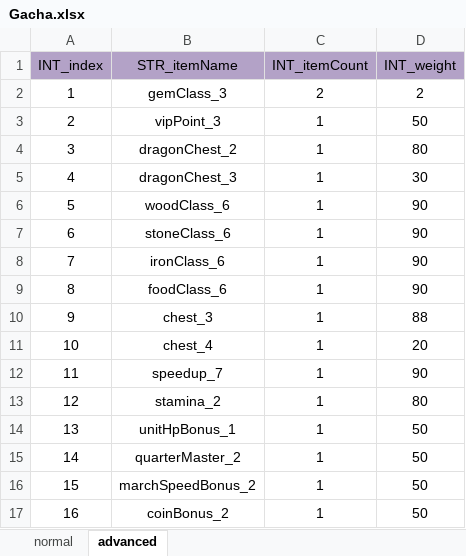
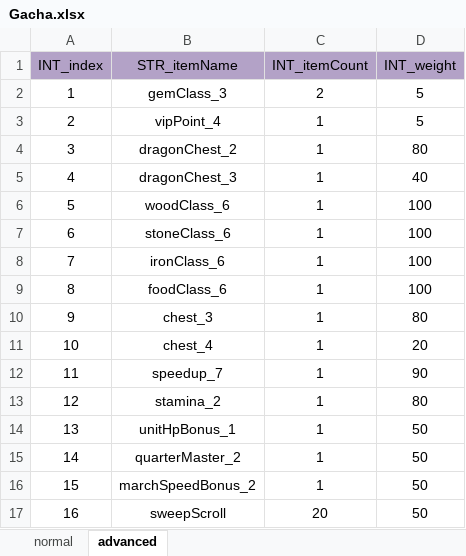
Before and after one commit to ModunZhang/kod_docs, an Excel workbook: datas/shared/Gacha.xlsx, sheet advanced, drawn as a sheet; values as stored, in another font and other column widths than the file's, no borders; the diff names each change by its address in the sheet, - before the commit and + after, or states it on an @@ line.

```diff
--- a/datas/shared/Gacha.xlsx (sheet advanced)
+++ b/datas/shared/Gacha.xlsx (sheet advanced)
-D2 (INT_weight): 2
+D2 (INT_weight): 5
-B3 (STR_itemName): vipPoint_3
+B3 (STR_itemName): vipPoint_4
-D3 (INT_weight): 50
+D3 (INT_weight): 5
-D5 (INT_weight): 30
+D5 (INT_weight): 40
-D6:D9 (INT_weight): 90
+D6:D9 (INT_weight): 100
-D10 (INT_weight): 88
+D10 (INT_weight): 80
-B17 (STR_itemName): coinBonus_2
+B17 (STR_itemName): sweepScroll
-C17 (INT_itemCount): 1
+C17 (INT_itemCount): 20
```
Also changed, not shown: sheet normal, datas/shared/AllianceInitData.xlsx, datas/shared/Errors.xlsx, 1 other file.
